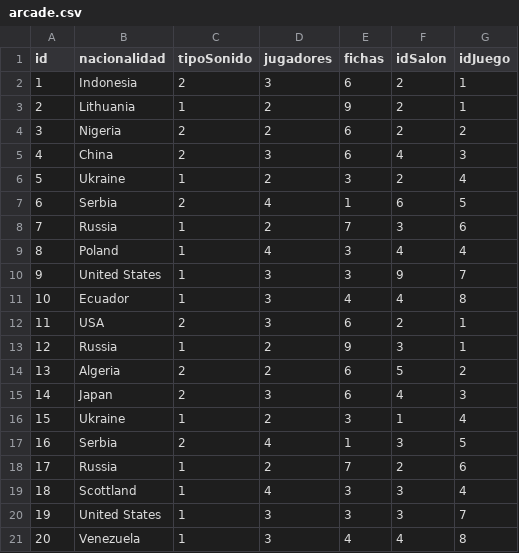
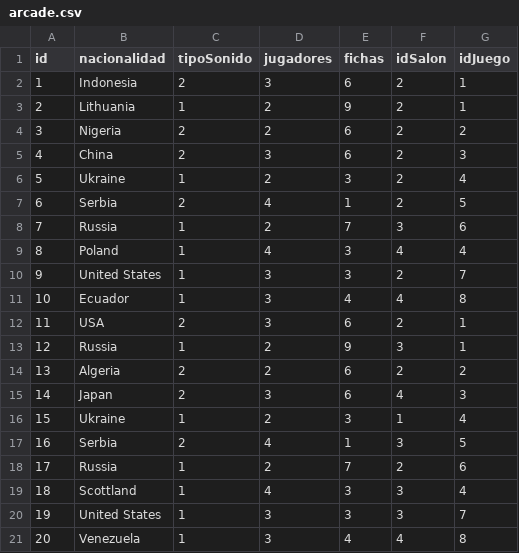
Before and after one commit to alidav173/parcialDos, a CSV file: PARCIAL2/arcade.csv, drawn as a sheet.

```diff
--- a/PARCIAL2/arcade.csv
+++ b/PARCIAL2/arcade.csv
@@ -4,8 +4,8 @@ id,nacionalidad,tipoSonido,jugadores,fichas,idSalon,idJuego
 3,Nigeria,2,2,6,2,2
-4,China,2,3,6,4,3
+4,China,2,3,6,2,3
 5,Ukraine,1,2,3,2,4
-6,Serbia,2,4,1,6,5
+6,Serbia,2,4,1,2,5
 7,Russia,1,2,7,3,6
 8,Poland,1,4,3,4,4
-9,United States,1,3,3,9,7
+9,United States,1,3,3,2,7
 10,Ecuador,1,3,4,4,8
@@ -13,3 +13,3 @@ id,nacionalidad,tipoSonido,jugadores,fichas,idSalon,idJuego
 12,Russia,1,2,9,3,1
-13,Algeria,2,2,6,5,2
+13,Algeria,2,2,6,2,2
 14,Japan,2,3,6,4,3
```
Also changed, not shown: PARCIAL2/juego.csv, PARCIAL2/salon.csv, 14 other files.
